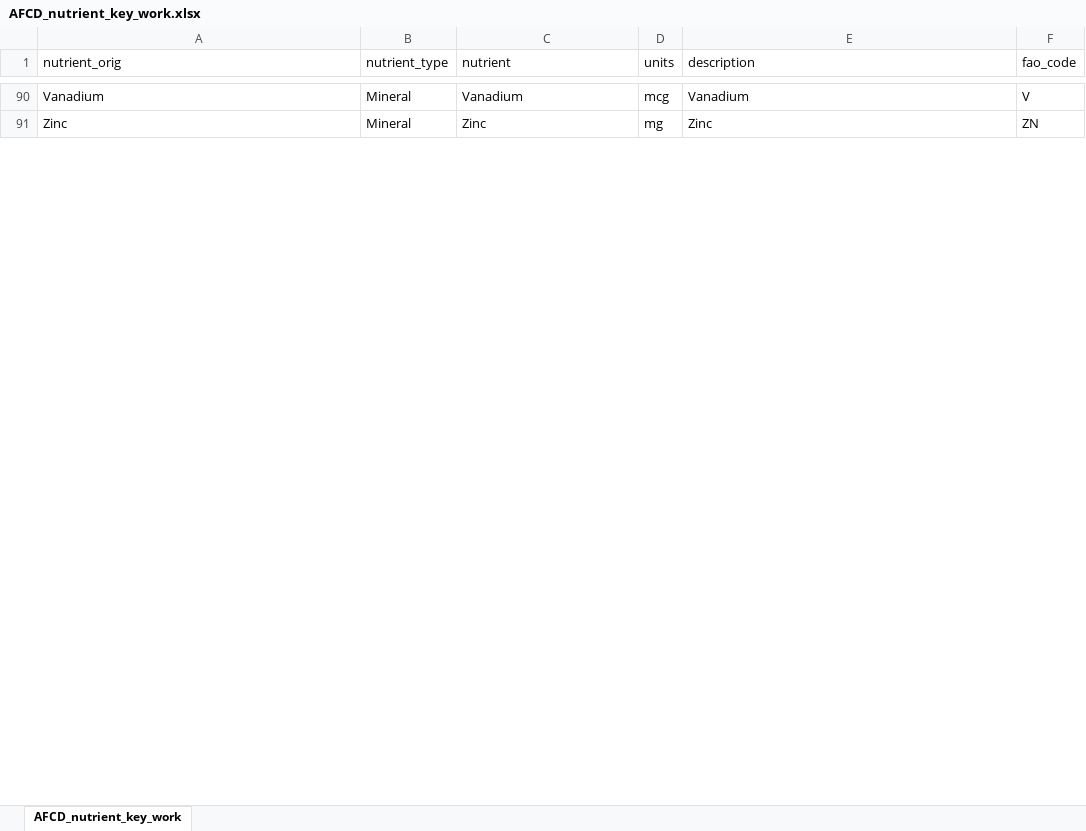
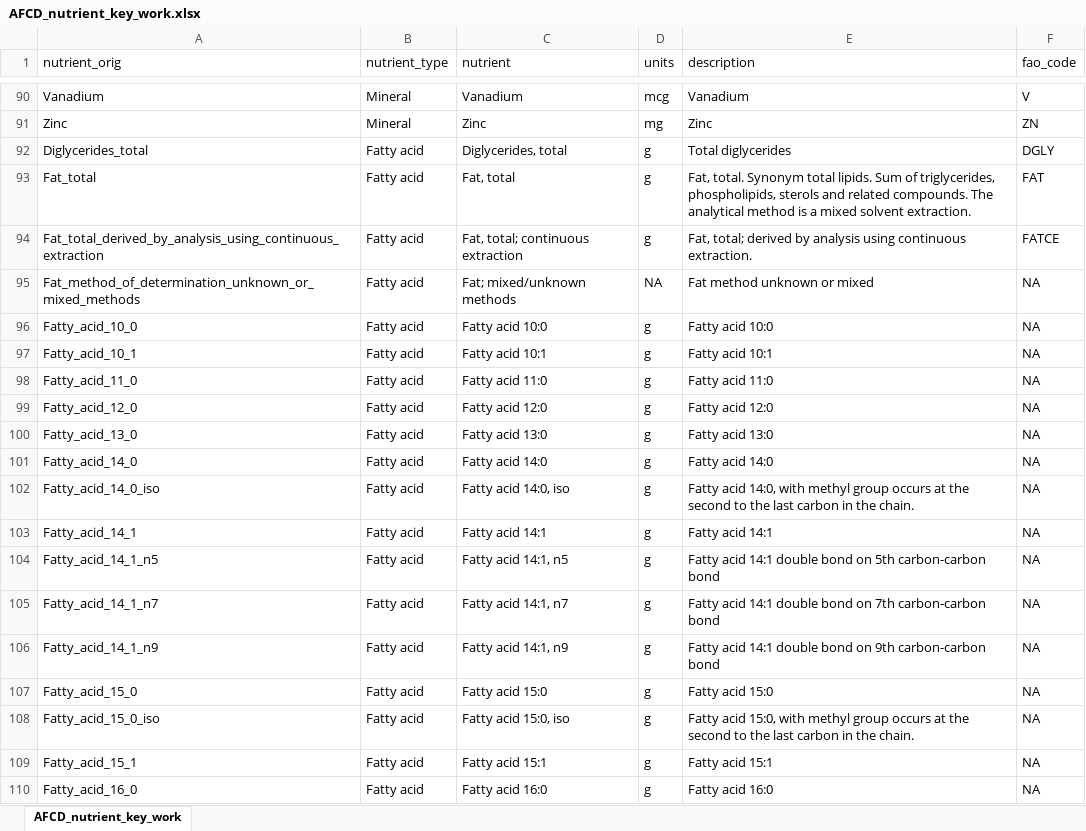
Before and after one commit to Aquatic-Food-Composition-Database/AFCD, an Excel workbook: data-raw/raw/AFCD_nutrient_key_work.xlsx, sheet AFCD_nutrient_key_work, drawn as a sheet; only a part is shown, gaps mark what is left out; values as stored, in another font and other column widths than the file's, no cell formats; the diff covers the shown part only; the diff names each change by its address in the sheet, - before the commit and + after, or states it on an @@ line.

Commit message:
Updated nutrient table

```diff
--- a/data-raw/raw/AFCD_nutrient_key_work.xlsx (sheet AFCD_nutrient_key_work)
+++ b/data-raw/raw/AFCD_nutrient_key_work.xlsx (sheet AFCD_nutrient_key_work)
@@ row 92 unhidden: Diglycerides_total | Fatty acid | Diglycerides, total | g | Total diglycerides | DGLY @@
@@ row 93 unhidden: Fat_total | Fatty acid | Fat, total | g | Fat, total. Synonym total lipids. Sum of triglycerides, phospholipids, sterols and related compounds. The analytical method is a mixed solvent extraction. | FAT @@
@@ row 94 unhidden: Fat_total_derived_by_analysis_using_continuous_extraction | Fatty acid | Fat, total; continuous extraction | g | Fat, total; derived by analysis using continuous extraction. | FATCE @@
@@ row 95 unhidden: Fat_method_of_determination_unknown_or_mixed_methods | Fatty acid | Fat; mixed/unknown methods | NA | Fat method unknown or mixed | NA @@
@@ row 96 unhidden: Fatty_acid_10_0 | Fatty acid | Fatty acid 10:0 | g | Fatty acid 10:0 | NA @@
@@ row 97 unhidden: Fatty_acid_10_1 | Fatty acid | Fatty acid 10:1 | g | Fatty acid 10:1 | NA @@
@@ row 98 unhidden: Fatty_acid_11_0 | Fatty acid | Fatty acid 11:0 | g | Fatty acid 11:0 | NA @@
@@ row 99 unhidden: Fatty_acid_12_0 | Fatty acid | Fatty acid 12:0 | g | Fatty acid 12:0 | NA @@
@@ row 100 unhidden: Fatty_acid_13_0 | Fatty acid | Fatty acid 13:0 | g | Fatty acid 13:0 | NA @@
@@ row 101 unhidden: Fatty_acid_14_0 | Fatty acid | Fatty acid 14:0 | g | Fatty acid 14:0 | NA @@
@@ row 102 unhidden: Fatty_acid_14_0_iso | Fatty acid | Fatty acid 14:0, iso | g | Fatty acid 14:0, with methyl group occurs at the second to the last carbon in the chain. | NA @@
@@ row 103 unhidden: Fatty_acid_14_1 | Fatty acid | Fatty acid 14:1 | g | Fatty acid 14:1 | NA @@
@@ row 104 unhidden: Fatty_acid_14_1_n5 | Fatty acid | Fatty acid 14:1, n5 | g | Fatty acid 14:1 double bond on 5th carbon-carbon bond | NA @@
@@ row 105 unhidden: Fatty_acid_14_1_n7 | Fatty acid | Fatty acid 14:1, n7 | g | Fatty acid 14:1 double bond on 7th carbon-carbon bond | NA @@
@@ row 106 unhidden: Fatty_acid_14_1_n9 | Fatty acid | Fatty acid 14:1, n9 | g | Fatty acid 14:1 double bond on 9th carbon-carbon bond | NA @@
@@ row 107 unhidden: Fatty_acid_15_0 | Fatty acid | Fatty acid 15:0 | g | Fatty acid 15:0 | NA @@
@@ row 108 unhidden: Fatty_acid_15_0_iso | Fatty acid | Fatty acid 15:0, iso | g | Fatty acid 15:0, with methyl group occurs at the second to the last carbon in the chain. | NA @@
@@ row 109 unhidden: Fatty_acid_15_1 | Fatty acid | Fatty acid 15:1 | g | Fatty acid 15:1 | NA @@
@@ row 110 unhidden: Fatty_acid_16_0 | Fatty acid | Fatty acid 16:0 | g | Fatty acid 16:0 | NA @@
```
Also changed, not shown: 154 hidden or unhidden rows and 66 edited cells elsewhere in this sheet, cell formats.
